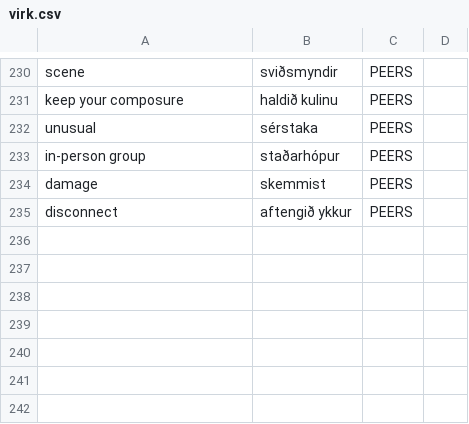
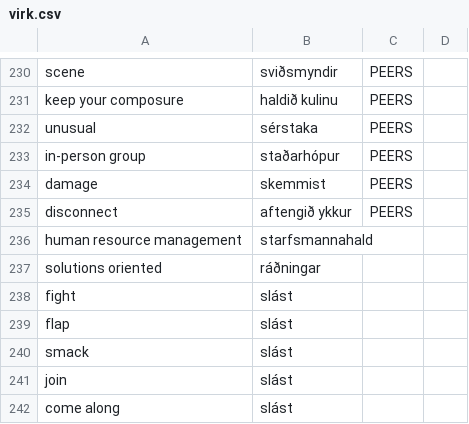
Before and after one commit to judyfong/dictionary, a CSV file: virk.csv, drawn as a sheet; only a part is shown, gaps mark what is left out.

Commit message:
Update virk.csv

```diff
--- a/virk.csv
+++ b/virk.csv
@@ -235 +235,8 @@ damage, skemmist, PEERS
 disconnect, aftengið ykkur, PEERS
+human resource management,starfsmannahald
+solutions oriented,ráðningar
+fight,slást
+flap,slást
+smack,slást
+join,slást
+come along,slást
```
